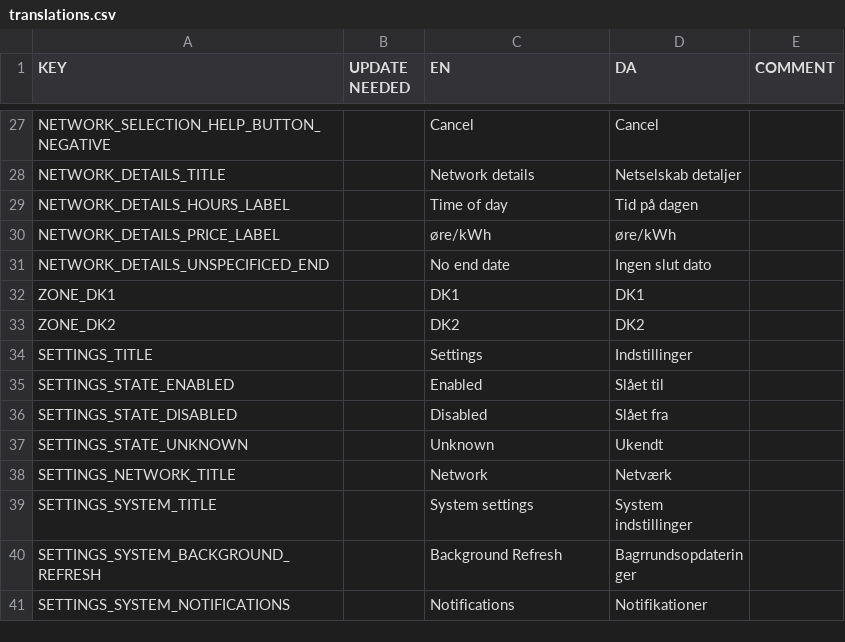
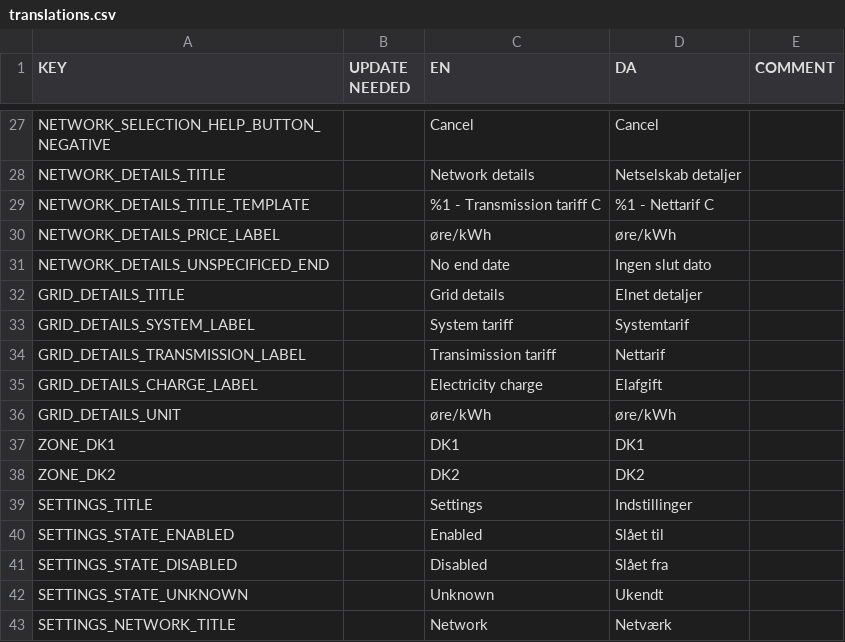
Before and after one commit to CodeReaper/powercast-ios, a CSV file: resources/translations/translations.csv, drawn as a sheet; only a part is shown, gaps mark what is left out; the shorter side is filled out with more unchanged rows.

Commit message:
Add grid details (#23)

```diff
--- a/resources/translations/translations.csv
+++ b/resources/translations/translations.csv
@@ -28,5 +28,10 @@
 "NETWORK_DETAILS_TITLE","","Network details","Netselskab detaljer",""
-"NETWORK_DETAILS_HOURS_LABEL","","Time of day","Tid på dagen",""
+"NETWORK_DETAILS_TITLE_TEMPLATE","","%1 - Transmission tariff C","%1 - Nettarif C",""
 "NETWORK_DETAILS_PRICE_LABEL","","øre/kWh","øre/kWh",""
 "NETWORK_DETAILS_UNSPECIFICED_END","","No end date","Ingen slut dato",""
+"GRID_DETAILS_TITLE","","Grid details","Elnet detaljer",""
+"GRID_DETAILS_SYSTEM_LABEL","","System tariff","Systemtarif",""
+"GRID_DETAILS_TRANSMISSION_LABEL","","Transimission tariff","Nettarif",""
+"GRID_DETAILS_CHARGE_LABEL","","Electricity charge","Elafgift",""
+"GRID_DETAILS_UNIT","","øre/kWh","øre/kWh",""
 "ZONE_DK1","","DK1","DK1",""
```
Also changed, not shown: 16 other files.
